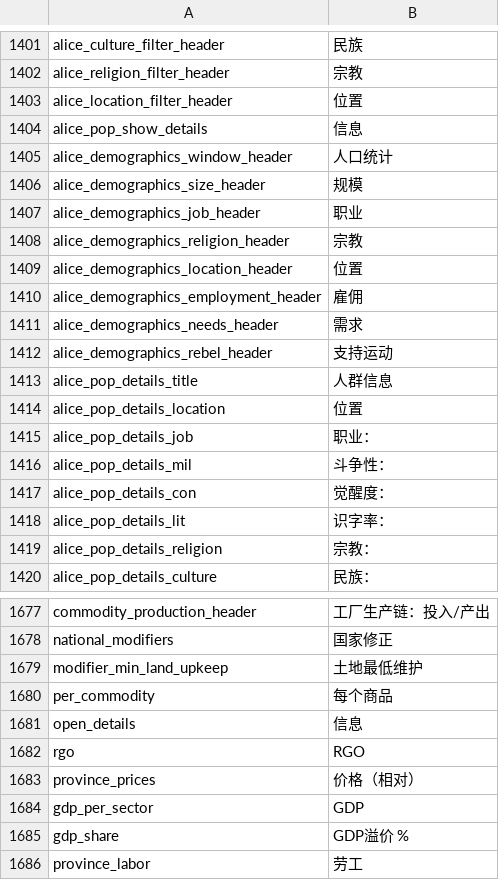
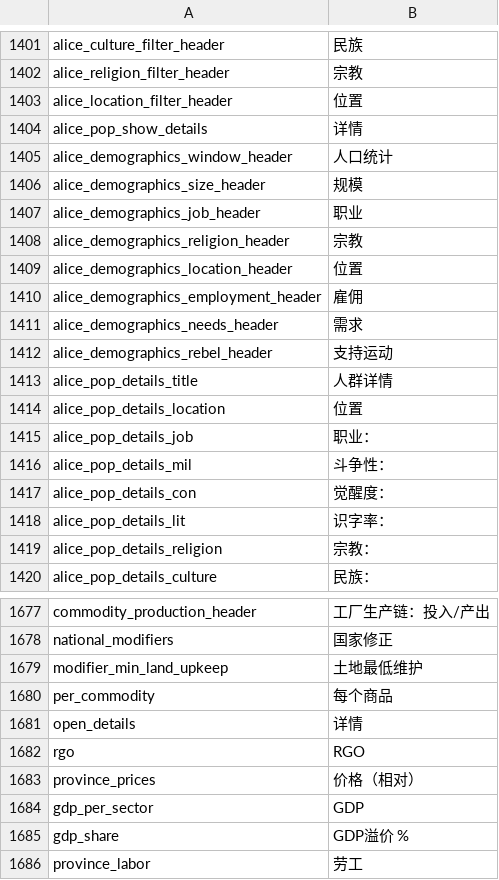
Before and after one commit to schombert/Project-Alice, a CSV file: assets/localisation/zh-CN/alice.csv, drawn as a sheet; only a part is shown, gaps mark what is left out; the diff covers the shown part only.

```diff
--- a/assets/localisation/zh-CN/alice.csv
+++ b/assets/localisation/zh-CN/alice.csv
@@ -1403,3 +1403,3 @@ alice_religion_filter_header;宗教
 alice_location_filter_header;位置
-alice_pop_show_details;信息
+alice_pop_show_details;详情
 alice_demographics_window_header;人口统计
@@ -1412,3 +1412,3 @@ alice_demographics_needs_header;需求
 alice_demographics_rebel_header;支持运动
-alice_pop_details_title;人群信息
+alice_pop_details_title;人群详情
 alice_pop_details_location;位置
@@ -1680,3 +1680,3 @@ modifier_min_land_upkeep;土地最低维护
 per_commodity;每个商品
-open_details;信息
+open_details;详情
 rgo;RGO
```
Also changed, not shown: 8 edited cells elsewhere in this file.
